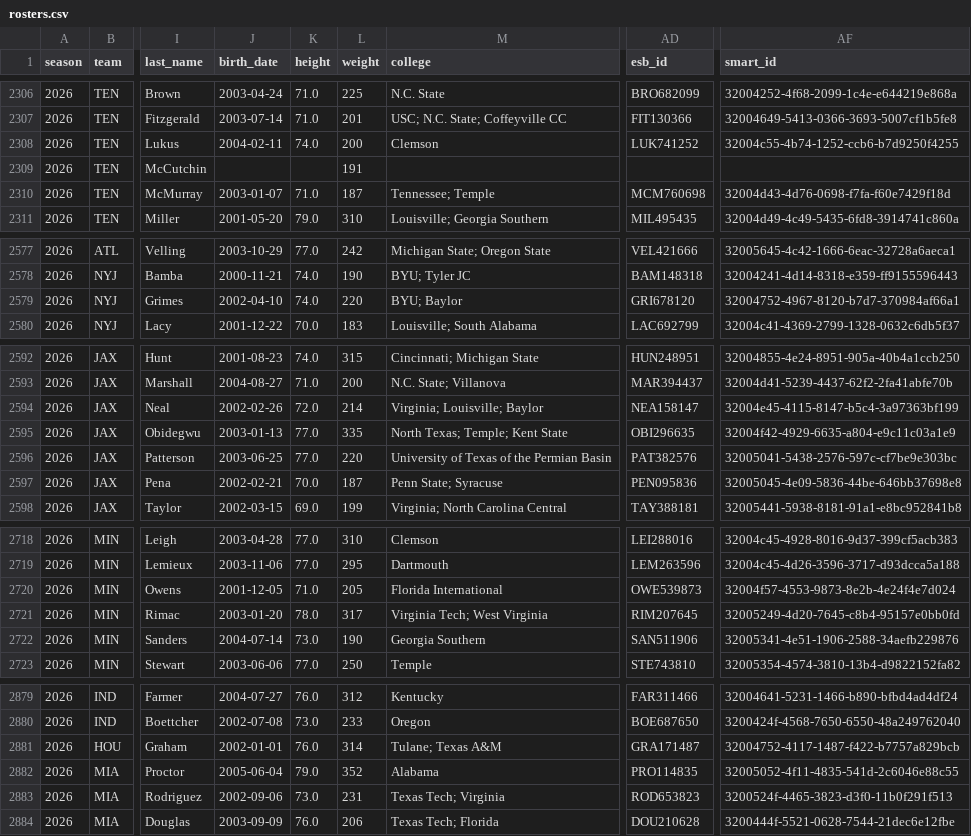
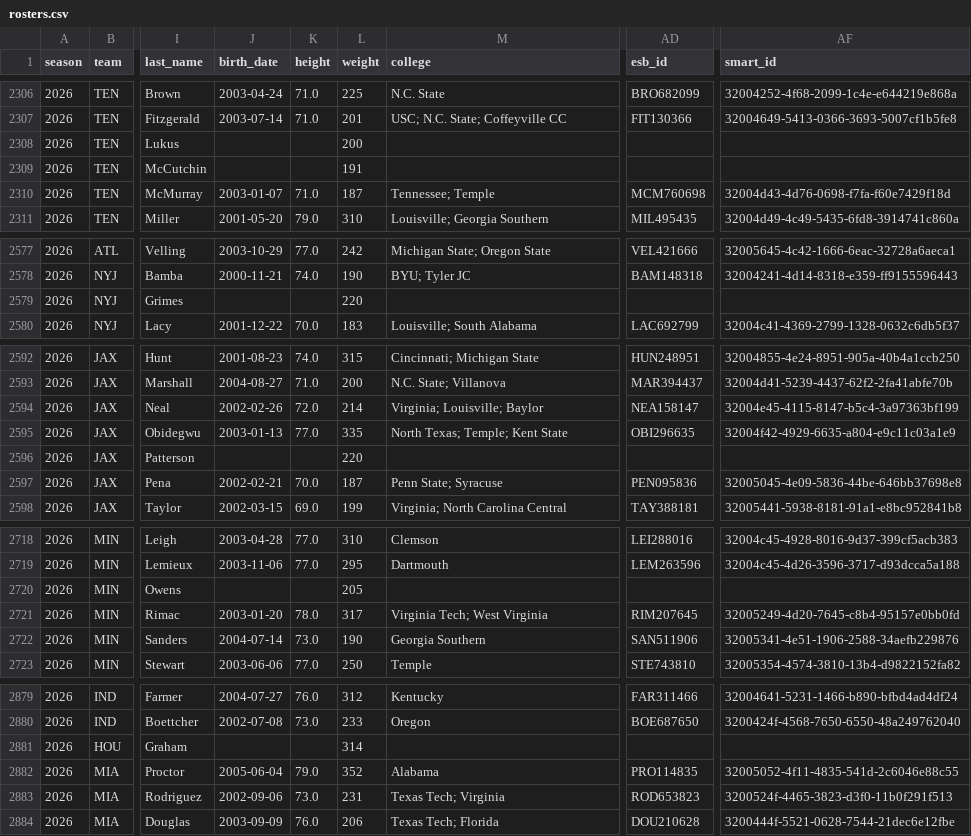
Before and after one commit to msiony24/Michael-betting-dashboard, a CSV file: data/nfl/rosters.csv, drawn as a sheet; only a part is shown, gaps mark what is left out; the diff covers the shown part only; the diff names each change by its address in the sheet, - before the commit and + after, or states it on an @@ line.

```diff
--- a/data/nfl/rosters.csv
+++ b/data/nfl/rosters.csv
-J2308 (birth_date): 2004-02-11
+J2308 (birth_date): (empty)
-K2308 (height): 74.0
+K2308 (height): (empty)
-M2308 (college): Clemson
+M2308 (college): (empty)
-AD2308 (esb_id): LUK741252
+AD2308 (esb_id): (empty)
-AF2308 (smart_id): 32004c55-4b74-1252-ccb6-b7d9250f4255
+AF2308 (smart_id): (empty)
-J2579 (birth_date): 2002-04-10
+J2579 (birth_date): (empty)
-K2579 (height): 74.0
+K2579 (height): (empty)
-M2579 (college): BYU; Baylor
+M2579 (college): (empty)
-AD2579 (esb_id): GRI678120
+AD2579 (esb_id): (empty)
-AF2579 (smart_id): 32004752-4967-8120-b7d7-370984af66a1
+AF2579 (smart_id): (empty)
-J2596 (birth_date): 2003-06-25
+J2596 (birth_date): (empty)
-K2596 (height): 77.0
+K2596 (height): (empty)
-M2596 (college): University of Texas of the Permian Basin
+M2596 (college): (empty)
-AD2596 (esb_id): PAT382576
+AD2596 (esb_id): (empty)
-AF2596 (smart_id): 32005041-5438-2576-597c-cf7be9e303bc
+AF2596 (smart_id): (empty)
-J2720 (birth_date): 2001-12-05
+J2720 (birth_date): (empty)
-K2720 (height): 71.0
+K2720 (height): (empty)
-M2720 (college): Florida International
+M2720 (college): (empty)
-AD2720 (esb_id): OWE539873
+AD2720 (esb_id): (empty)
-AF2720 (smart_id): 32004f57-4553-9873-8e2b-4e24f4e7d024
+AF2720 (smart_id): (empty)
-J2881 (birth_date): 2002-01-01
+J2881 (birth_date): (empty)
-K2881 (height): 76.0
+K2881 (height): (empty)
-M2881 (college): Tulane; Texas A&M
+M2881 (college): (empty)
-AD2881 (esb_id): GRA171487
+AD2881 (esb_id): (empty)
-AF2881 (smart_id): 32004752-4117-1487-f422-b7757a829bcb
+AF2881 (smart_id): (empty)
```
Also changed, not shown: 8 edited cells elsewhere in this file, data/nfl/schedules.csv, data/nfl/team_snapshot.csv, 3 other files.
